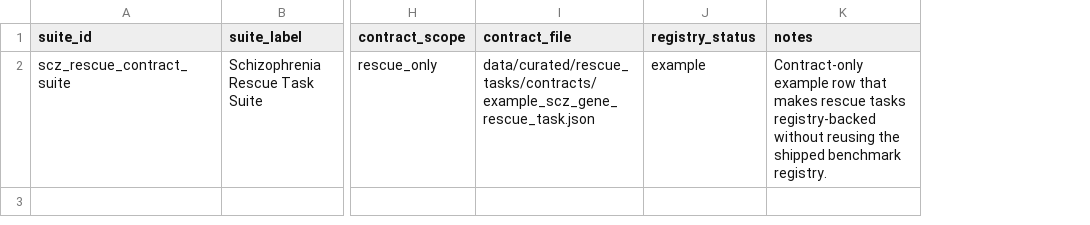
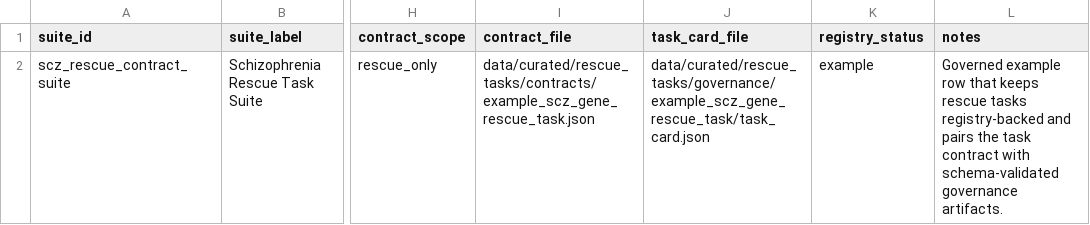
Before and after one commit to Jesse-L-M/scz-target-engine, a CSV file: data/curated/rescue_tasks/rescue_task_registry.csv, drawn as a sheet; only a part is shown, gaps mark what is left out; addresses are those after the commit; the diff names each change by its address in the sheet, - before the commit and + after, or states it on an @@ line.

Commit message:
Add rescue governance schemas and artifacts (#31)
* Add rescue governance schemas and artifacts

* Tighten rescue governance invariants

* Enforce rescue task card bundle validation

* Require governance bundles in rescue registry

---------

Co-authored-by: Jesse Merrigan <jesse.merrigan@gmail.com>

```diff
--- a/data/curated/rescue_tasks/rescue_task_registry.csv
+++ b/data/curated/rescue_tasks/rescue_task_registry.csv
+column J (task_card_file), row 2: data/curated/rescue_tasks/governance/example_scz_gene_rescue_task/task_card.json
-L2 (notes): Contract-only example row that makes rescue tasks registry-backed without reusing the shipped benchmark registry.
+L2 (notes): Governed example row that keeps rescue tasks registry-backed and pairs the task contract with schema-validated governance artifacts.
```
Also changed, not shown: 23 other files.
